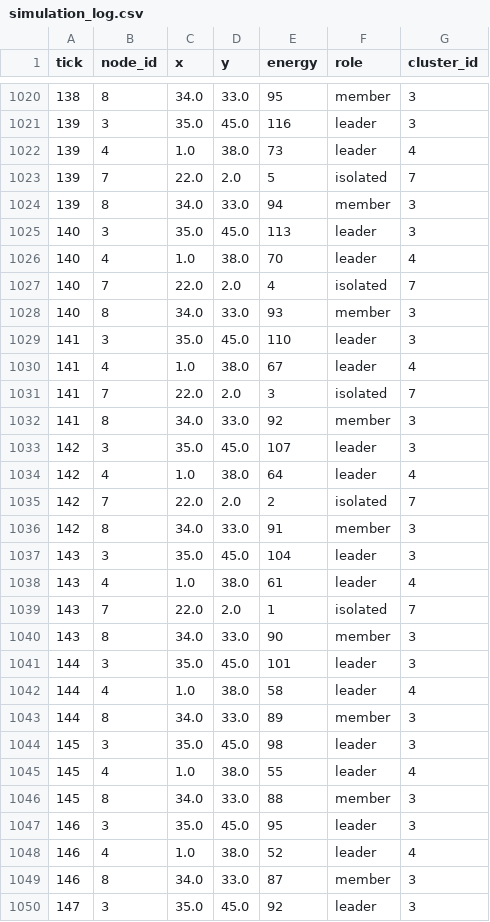
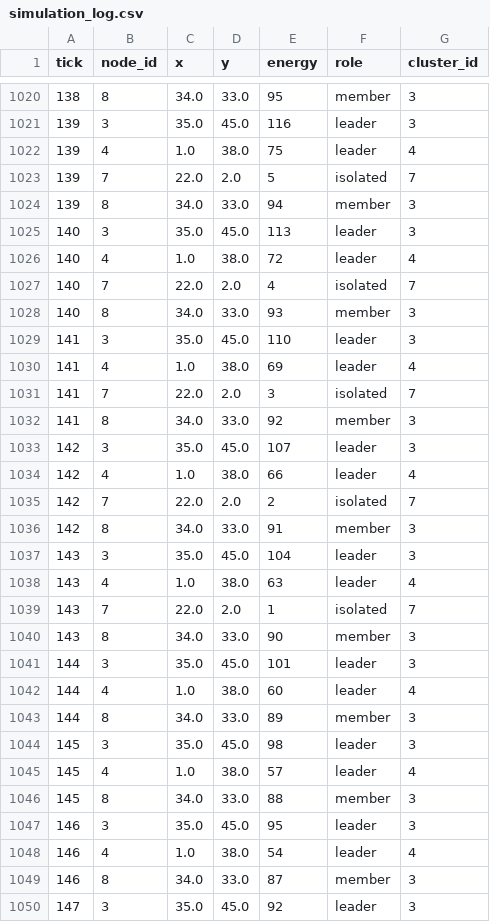
Before and after one commit to UchihaIthachi/distributed-node-simulator, a CSV file: output/simulation_log.csv, drawn as a sheet; only a part is shown, gaps mark what is left out; the diff covers the shown part only.

```diff
--- a/output/simulation_log.csv
+++ b/output/simulation_log.csv
@@ -1021,3 +1021,3 @@ tick,node_id,x,y,energy,role,cluster_id
 139,3,35.0,45.0,116,leader,3
-139,4,1.0,38.0,73,leader,4
+139,4,1.0,38.0,75,leader,4
 139,7,22.0,2.0,5,isolated,7
@@ -1025,3 +1025,3 @@ tick,node_id,x,y,energy,role,cluster_id
 140,3,35.0,45.0,113,leader,3
-140,4,1.0,38.0,70,leader,4
+140,4,1.0,38.0,72,leader,4
 140,7,22.0,2.0,4,isolated,7
@@ -1029,3 +1029,3 @@ tick,node_id,x,y,energy,role,cluster_id
 141,3,35.0,45.0,110,leader,3
-141,4,1.0,38.0,67,leader,4
+141,4,1.0,38.0,69,leader,4
 141,7,22.0,2.0,3,isolated,7
@@ -1033,3 +1033,3 @@ tick,node_id,x,y,energy,role,cluster_id
 142,3,35.0,45.0,107,leader,3
-142,4,1.0,38.0,64,leader,4
+142,4,1.0,38.0,66,leader,4
 142,7,22.0,2.0,2,isolated,7
@@ -1037,3 +1037,3 @@ tick,node_id,x,y,energy,role,cluster_id
 143,3,35.0,45.0,104,leader,3
-143,4,1.0,38.0,61,leader,4
+143,4,1.0,38.0,63,leader,4
 143,7,22.0,2.0,1,isolated,7
@@ -1041,9 +1041,9 @@ tick,node_id,x,y,energy,role,cluster_id
 144,3,35.0,45.0,101,leader,3
-144,4,1.0,38.0,58,leader,4
+144,4,1.0,38.0,60,leader,4
 144,8,34.0,33.0,89,member,3
 145,3,35.0,45.0,98,leader,3
-145,4,1.0,38.0,55,leader,4
+145,4,1.0,38.0,57,leader,4
 145,8,34.0,33.0,88,member,3
 146,3,35.0,45.0,95,leader,3
-146,4,1.0,38.0,52,leader,4
+146,4,1.0,38.0,54,leader,4
 146,8,34.0,33.0,87,member,3
```
Also changed, not shown: 77 edited cells elsewhere in this file, 12 other files.
